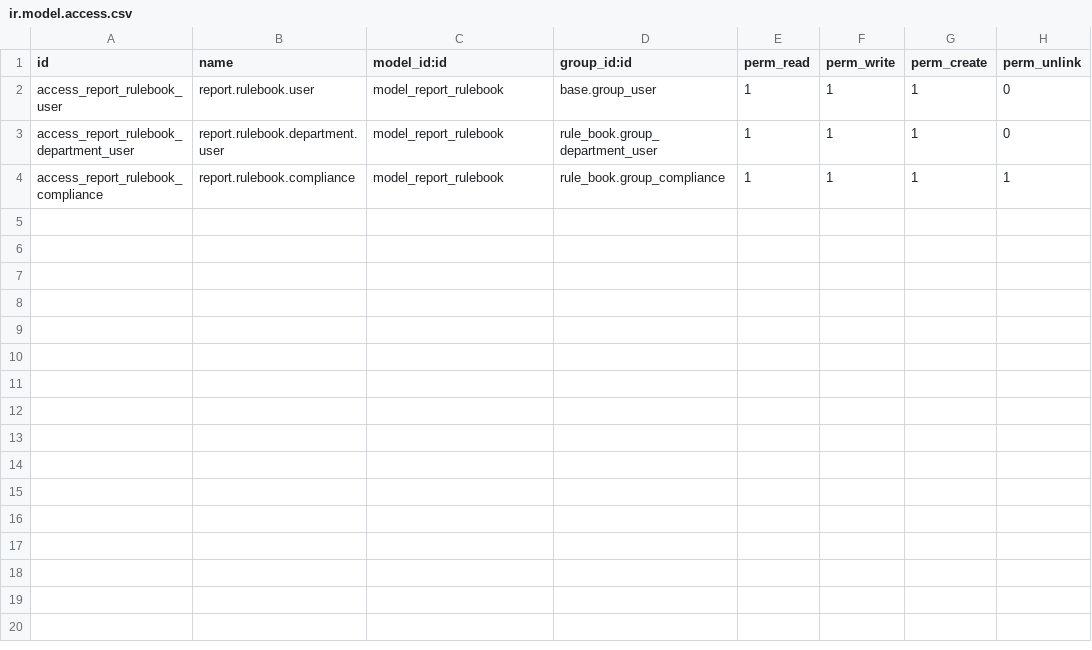
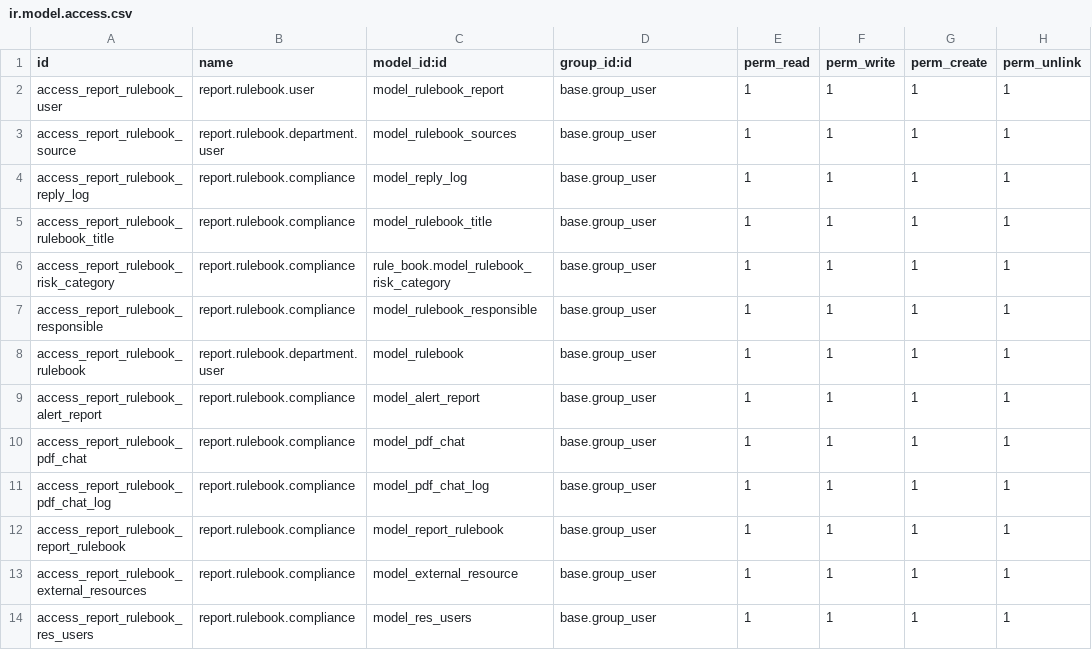
Before and after one commit to novaji-introserve/matrics-app, a CSV file: rule_book/security/ir.model.access.csv, drawn as a sheet.

Commit message:
department authorization

```diff
--- a/rule_book/security/ir.model.access.csv
+++ b/rule_book/security/ir.model.access.csv
@@ -1,4 +1,14 @@
 id,name,model_id:id,group_id:id,perm_read,perm_write,perm_create,perm_unlink
-access_report_rulebook_user,report.rulebook.user,model_report_rulebook,base.group_user,1,1,1,0
-access_report_rulebook_department_user,report.rulebook.department.user,model_report_rulebook,rule_book.group_department_user,1,1,1,0
-access_report_rulebook_compliance,report.rulebook.compliance,model_report_rulebook,rule_book.group_compliance,1,1,1,1
+access_report_rulebook_user,report.rulebook.user,model_rulebook_report,base.group_user,1,1,1,1
+access_report_rulebook_source,report.rulebook.department.user,model_rulebook_sources,base.group_user,1,1,1,1
+access_report_rulebook_reply_log,report.rulebook.compliance,model_reply_log,base.group_user,1,1,1,1
+access_report_rulebook_rulebook_title,report.rulebook.compliance,model_rulebook_title,base.group_user,1,1,1,1
+access_report_rulebook_risk_category,report.rulebook.compliance,rule_book.model_rulebook_risk_category,base.group_user,1,1,1,1
+access_report_rulebook_responsible,report.rulebook.compliance,model_rulebook_responsible,base.group_user,1,1,1,1
+access_report_rulebook_rulebook,report.rulebook.department.user,model_rulebook,base.group_user,1,1,1,1
+access_report_rulebook_alert_report,report.rulebook.compliance,model_alert_report,base.group_user,1,1,1,1
+access_report_rulebook_pdf_chat,report.rulebook.compliance,model_pdf_chat,base.group_user,1,1,1,1
+access_report_rulebook_pdf_chat_log,report.rulebook.compliance,model_pdf_chat_log,base.group_user,1,1,1,1
+access_report_rulebook_report_rulebook,report.rulebook.compliance,model_report_rulebook,base.group_user,1,1,1,1
+access_report_rulebook_external_resources,report.rulebook.compliance,model_external_resource,base.group_user,1,1,1,1
+access_report_rulebook_res_users,report.rulebook.compliance,model_res_users,base.group_user,1,1,1,1
```
Also changed, not shown: 7 other files.
